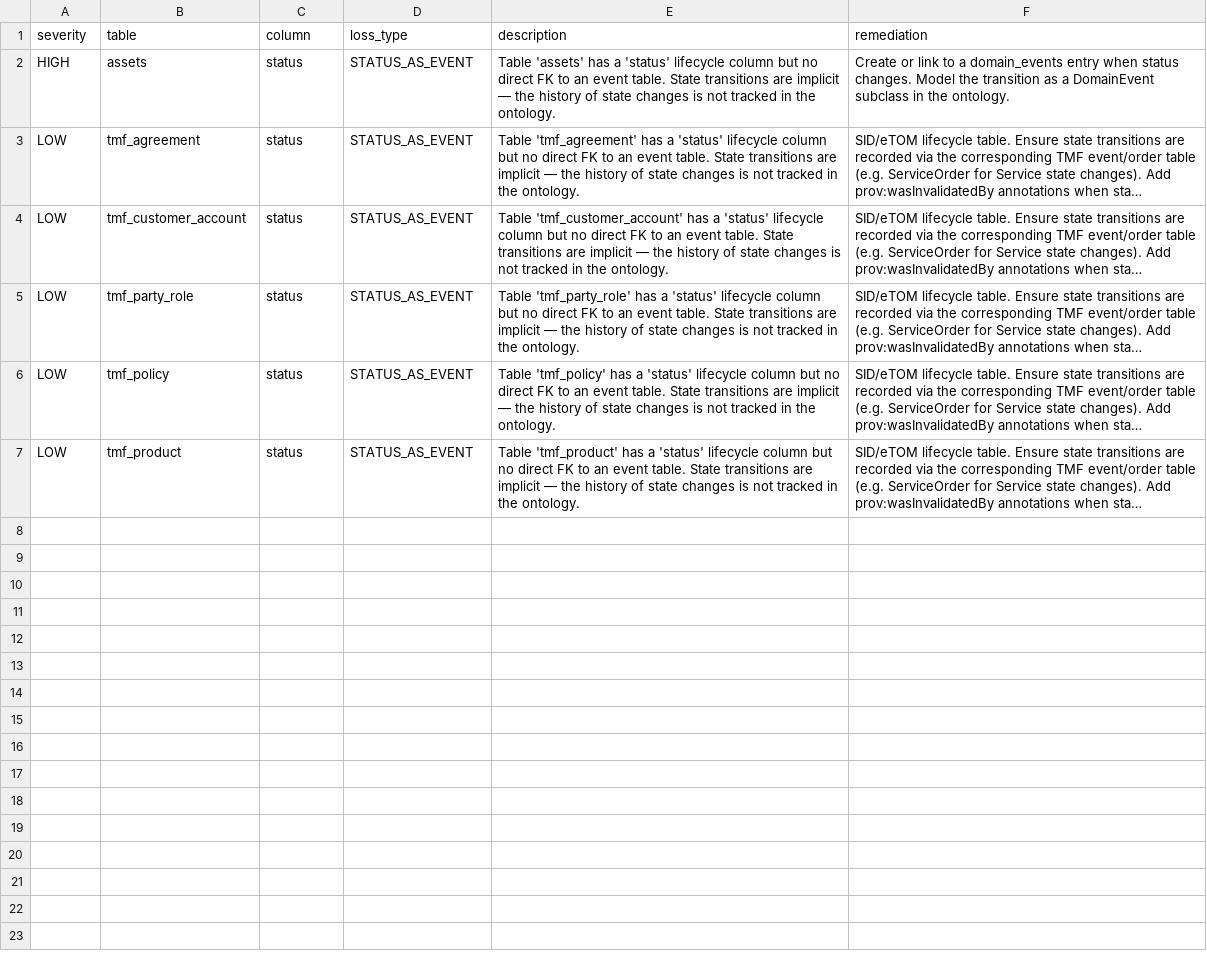
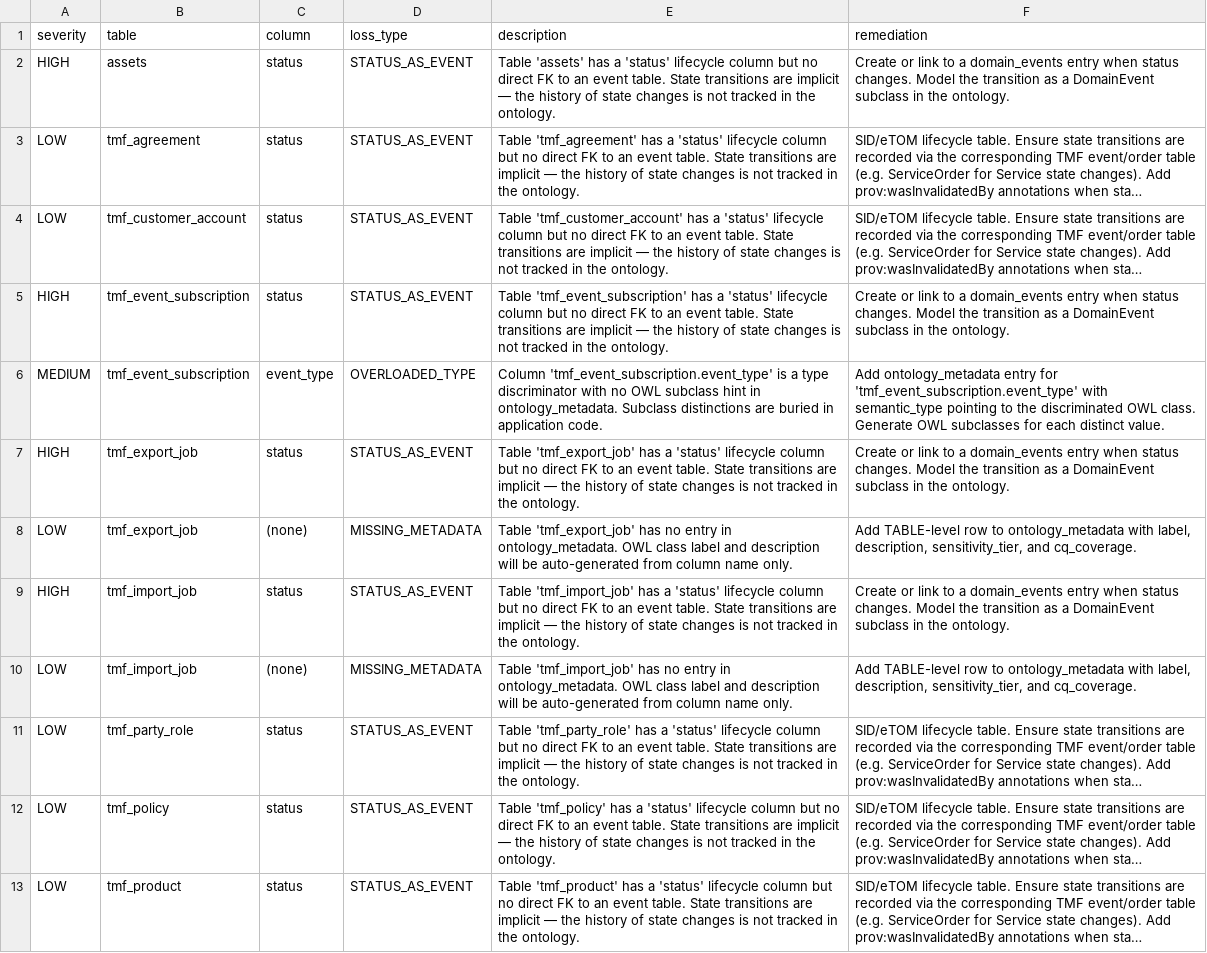
Before and after one commit to synaptixs/ontomesh, a CSV file: output/mapping/semantic_loss_report.csv, drawn as a sheet; only a part is shown; long unchanged cells end in …; the diff covers the shown part only; the diff names each change by its address in the sheet, - before the commit and + after, or states it on an @@ line.

```diff
--- a/output/mapping/semantic_loss_report.csv
+++ b/output/mapping/semantic_loss_report.csv
+row 5: HIGH | tmf_event_subscription | status | STATUS_AS_EVENT | Table 'tmf_event_subscription' has a 'status' lifecycle column but no direct FK to an event table. State transitions are implicit — the history of state changes is not tracked in the ontology. | Create or link to a domain_events entry when status changes. Model the transition as a DomainEvent subclass in the ontology.
+row 6: MEDIUM | tmf_event_subscription | event_type | OVERLOADED_TYPE | Column 'tmf_event_subscription.event_type' is a type discriminator with no OWL subclass hint in ontology_metadata. Subclass distinctions are buried in application code. | Add ontology_metadata entry for 'tmf_event_subscription.event_type' with semantic_type pointing to the discriminated OWL class. Generate OWL subclasses for each distinct value.
+row 7: HIGH | tmf_export_job | status | STATUS_AS_EVENT | Table 'tmf_export_job' has a 'status' lifecycle column but no direct FK to an event table. State transitions are implicit — the history of state changes is not tracked in the ontology. | Create or link to a domain_events entry when status changes. Model the transition as a DomainEvent subclass in the ontology.
+row 8: LOW | tmf_export_job | (none) | MISSING_METADATA | Table 'tmf_export_job' has no entry in ontology_metadata. OWL class label and description will be auto-generated from column name only. | Add TABLE-level row to ontology_metadata with label, description, sensitivity_tier, and cq_coverage.
+row 9: HIGH | tmf_import_job | status | STATUS_AS_EVENT | Table 'tmf_import_job' has a 'status' lifecycle column but no direct FK to an event table. State transitions are implicit — the history of state changes is not tracked in the ontology. | Create or link to a domain_events entry when status changes. Model the transition as a DomainEvent subclass in the ontology.
+row 10: LOW | tmf_import_job | (none) | MISSING_METADATA | Table 'tmf_import_job' has no entry in ontology_metadata. OWL class label and description will be auto-generated from column name only. | Add TABLE-level row to ontology_metadata with label, description, sensitivity_tier, and cq_coverage.
```
Also changed, not shown: 4 added rows elsewhere in this file, output/mapping/orphan_candidates.csv, output/reports/governance_scorecard.csv, 22 other files.
